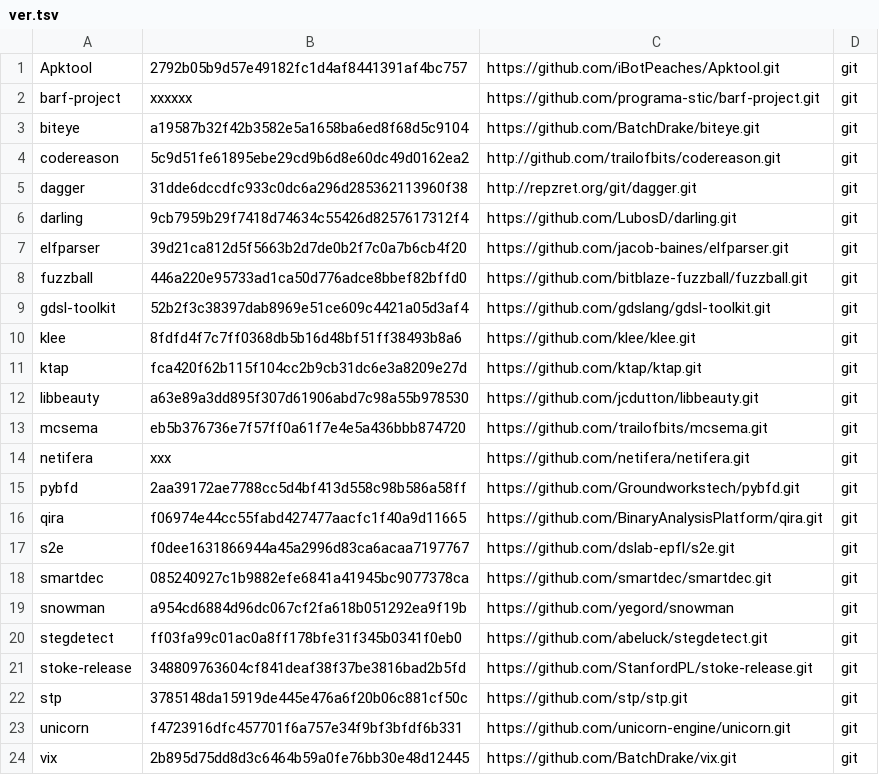
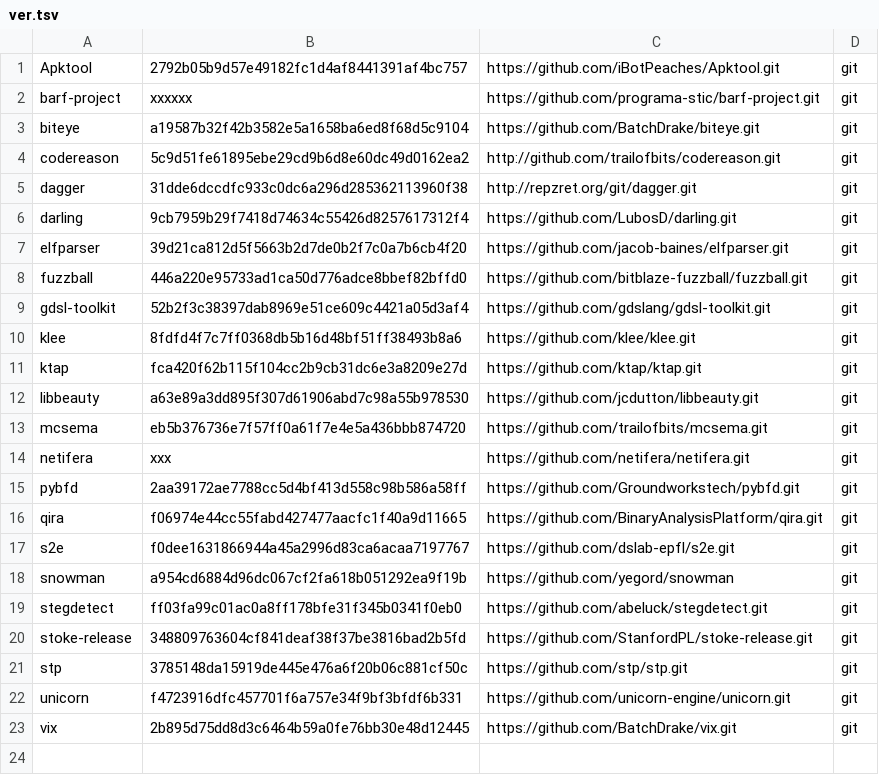
Before and after one commit to iNarcissuss/zzz, a TSV file: ver.tsv, drawn as a sheet; the diff names each change by its address in the sheet, - before the commit and + after, or states it on an @@ line.

```diff
--- a/ver.tsv
+++ b/ver.tsv
-row 18: smartdec | 085240927c1b9882efe6841a41945bc9077378ca | https://github.com/smartdec/smartdec.git | git
```
Also changed, not shown: 51 other files.
